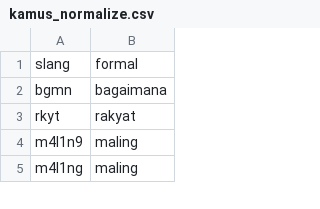
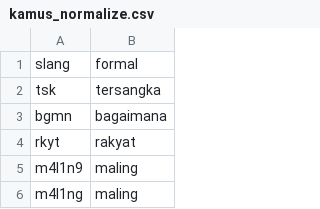
Before and after one commit to whdkelilauw/myfiles, a CSV file: kamus_normalize.csv, drawn as a sheet; only a part is shown; the diff names each change by its address in the sheet, - before the commit and + after, or states it on an @@ line.

Commit message:
Tambah slang tersangka

```diff
--- a/kamus_normalize.csv
+++ b/kamus_normalize.csv
+row 2: tsk | tersangka
```
